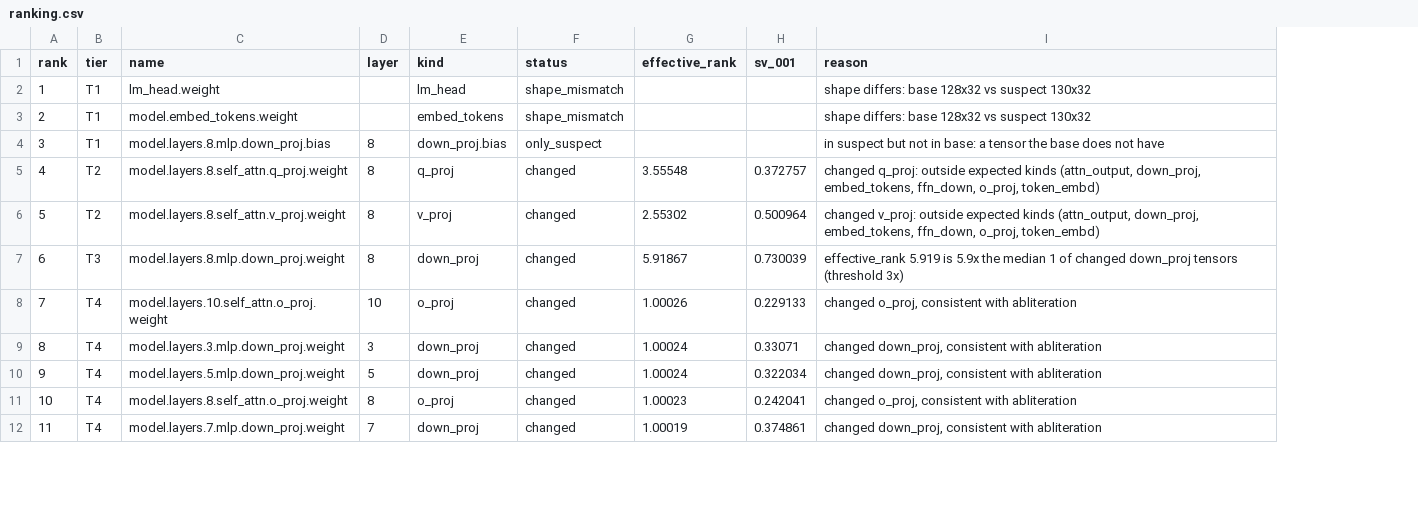
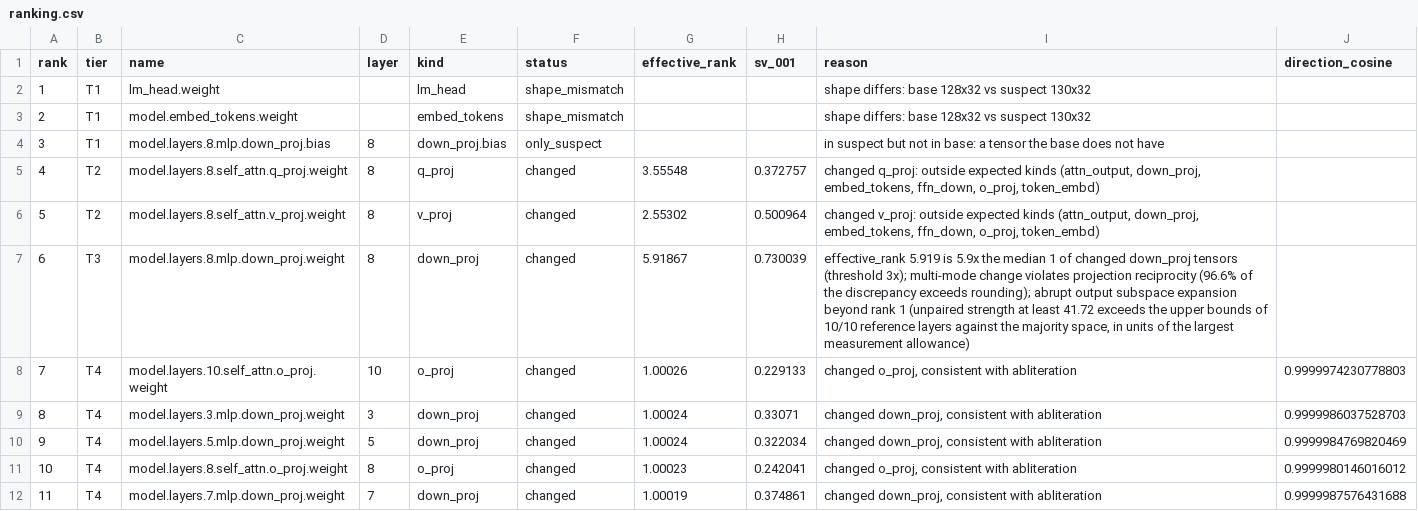
Before and after one commit to anon5376/llmscan, a CSV file: web/demo/ranking.csv, drawn as a sheet; only a part is shown; the diff names each change by its address in the sheet, - before the commit and + after, or states it on an @@ line.

```diff
--- a/web/demo/ranking.csv
+++ b/web/demo/ranking.csv
+column J (direction_cosine), rows 8-12: 0.9999974230778803 | 0.9999986037528703 | 0.9999984769820469 | 0.9999980146016012 | 0.9999987576431688
-I7 (reason): …tensors (threshold 3x)
+I7 (reason): …tensors (threshold 3x); multi-mode change violates projection reciprocity (96.6% of the discrepancy exceeds rounding); abrupt output subspace expansion beyond rank 1 (unpaired strength at least 41.72 exceeds the upper bounds of 10/10 reference layers against the majority space, in units of the largest measurement allowance)
```
Also changed, not shown: web/demo/delta.csv, web/demo/inventory.csv.
